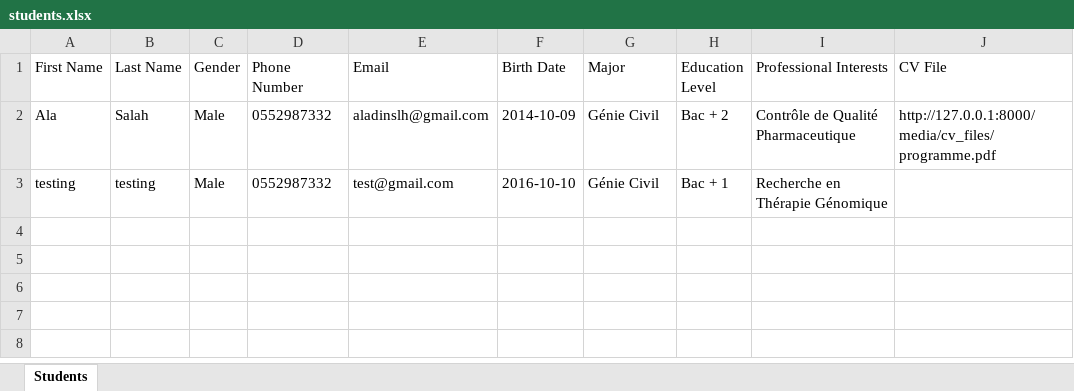
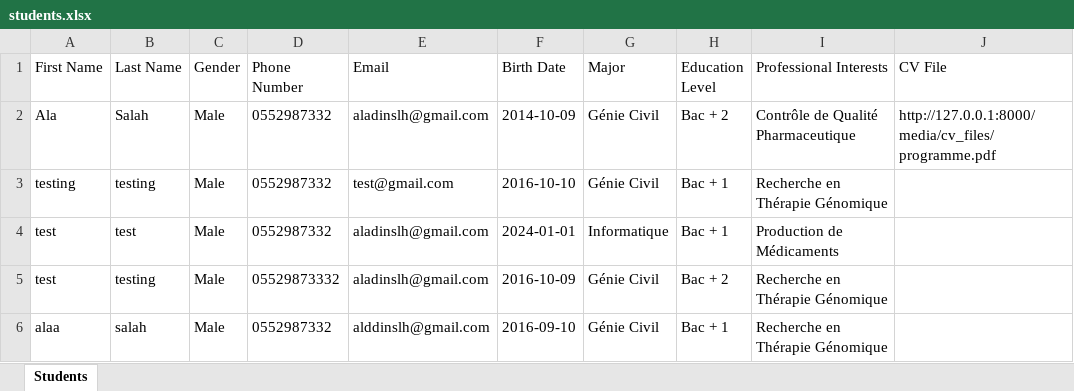
Before and after one commit to CodeIt-Dz/WellCareer-Event, an Excel workbook: backend/media/excel_files/students.xlsx, sheet Students, drawn as a sheet; values as stored, in another font and other column widths than the file's, no borders; the diff names each change by its address in the sheet, - before the commit and + after, or states it on an @@ line.

```diff
--- a/backend/media/excel_files/students.xlsx (sheet Students)
+++ b/backend/media/excel_files/students.xlsx (sheet Students)
+row 4: test | test | Male | 0552987332 | aladinslh@gmail.com | 2024-01-01 | Informatique | Bac + 1 | Production de Médicaments
+row 5: test | testing | Male | 05529873332 | aladinslh@gmail.com | 2016-10-09 | Génie Civil | Bac + 2 | Recherche en Thérapie Génomique
+row 6: alaa | salah | Male | 0552987332 | alddinslh@gmail.com | 2016-09-10 | Génie Civil | Bac + 1 | Recherche en Thérapie Génomique
```
Also changed, not shown: 2 other files.
